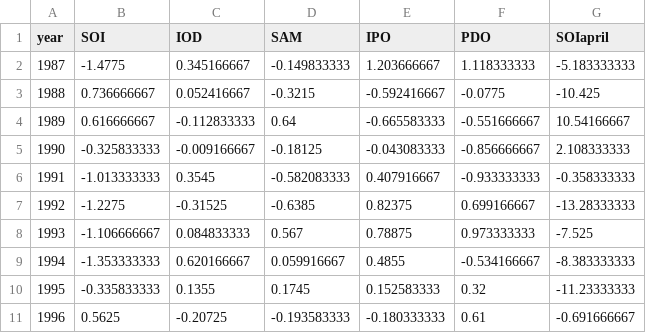
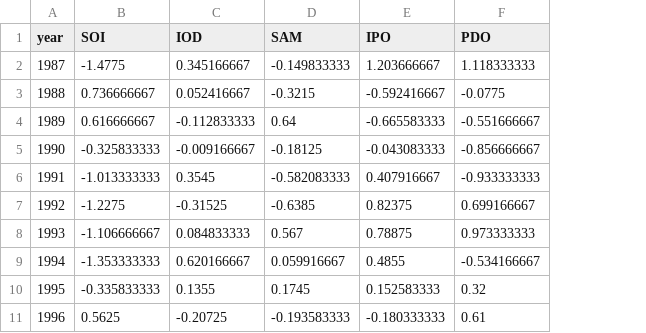
Before and after one commit to GeoscienceAustralia/dea-notebooks, a CSV file: MAHTS/input_data/climate_indices.csv, drawn as a sheet; only a part is shown; the diff names each change by its address in the sheet, - before the commit and + after, or states it on an @@ line.

Commit message:
Refactor to produce 3 year gapfill

```diff
--- a/MAHTS/input_data/climate_indices.csv
+++ b/MAHTS/input_data/climate_indices.csv
-column G (SOIapril), rows 2-11: -5.183333333 | -10.425 | 10.54166667 | 2.108333333 | -0.358333333 | -13.28333333 | -7.525 | -8.383333333 | -11.23333333 | -0.691666667
```
Also changed, not shown: 5 other files.
